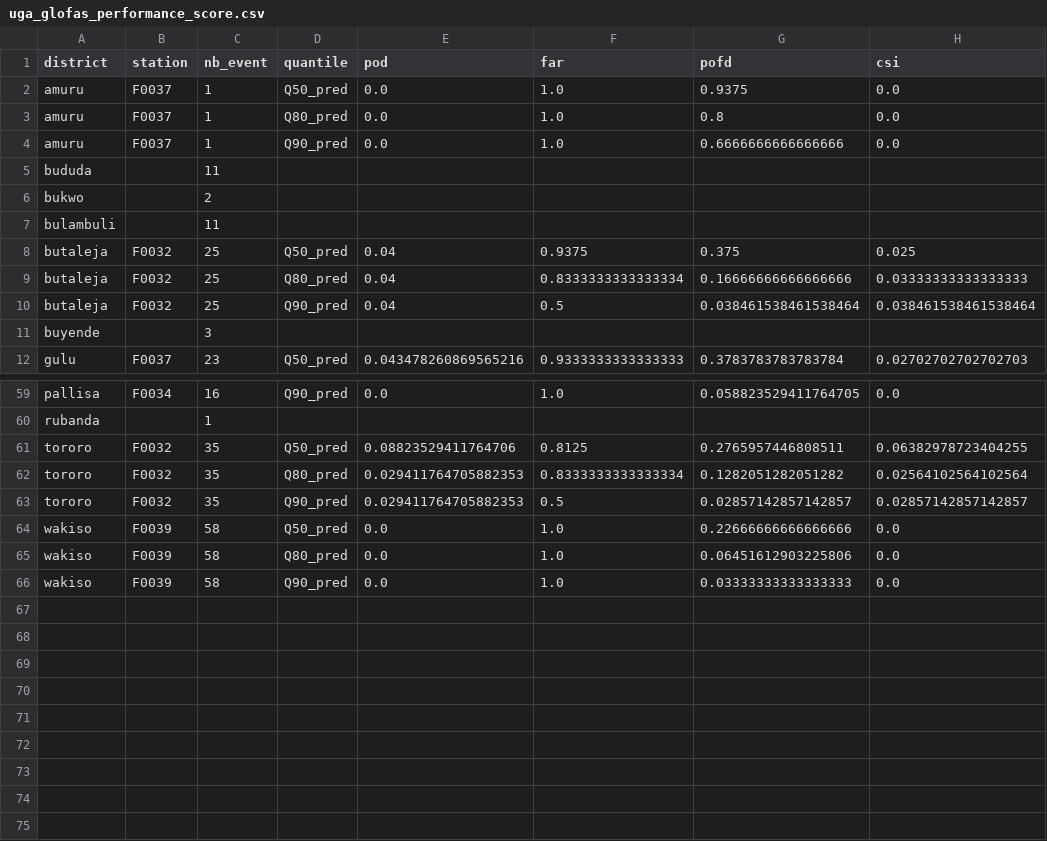
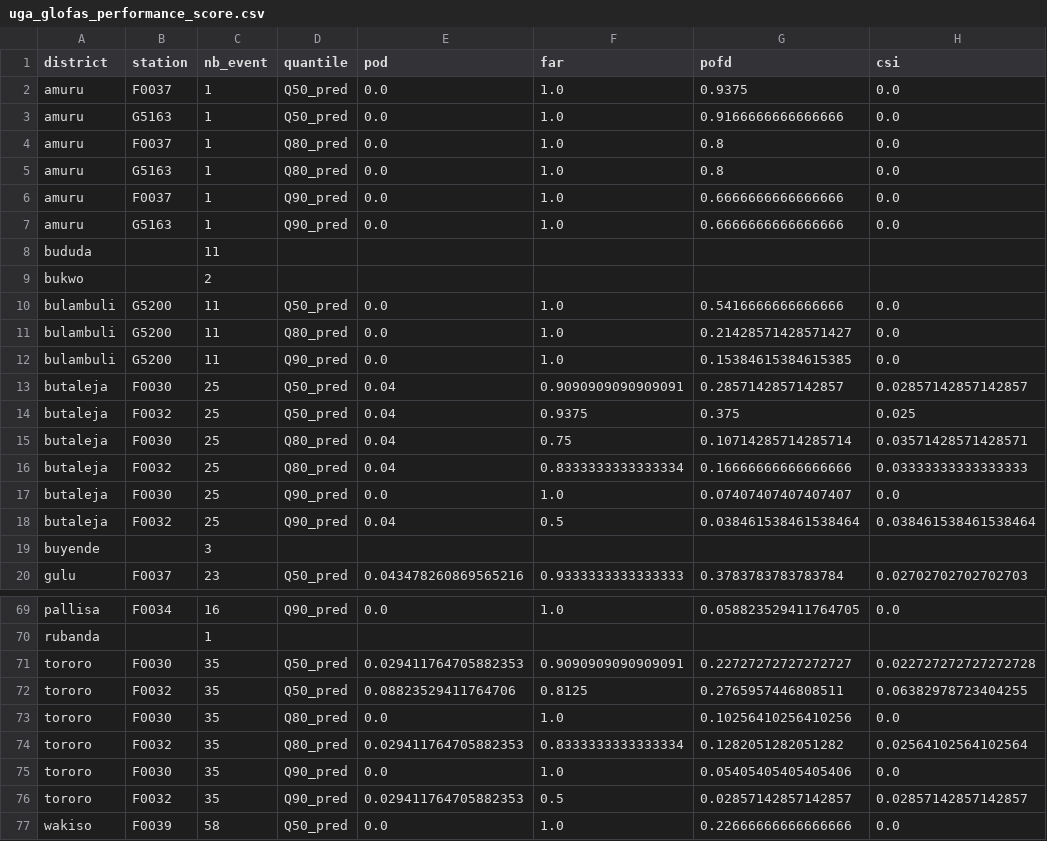
Before and after one commit to rodekruis/IBF_TriggerModel_Flood, a CSV file: uganda/output/Performance_scores/uga_glofas_performance_score.csv, drawn as a sheet; only a part is shown, gaps mark what is left out; the shorter side is filled out with more unchanged rows; the diff covers the shown part only.

Commit message:
update glofas station

```diff
--- a/uganda/output/Performance_scores/uga_glofas_performance_score.csv
+++ b/uganda/output/Performance_scores/uga_glofas_performance_score.csv
@@ -2,9 +2,17 @@ district,station,nb_event,quantile,pod,far,pofd,csi
 amuru,F0037,1,Q50_pred,0.0,1.0,0.9375,0.0
+amuru,G5163,1,Q50_pred,0.0,1.0,0.9166666666666666,0.0
 amuru,F0037,1,Q80_pred,0.0,1.0,0.8,0.0
+amuru,G5163,1,Q80_pred,0.0,1.0,0.8,0.0
 amuru,F0037,1,Q90_pred,0.0,1.0,0.6666666666666666,0.0
+amuru,G5163,1,Q90_pred,0.0,1.0,0.6666666666666666,0.0
 bududa,,11,,,,,
 bukwo,,2,,,,,
-bulambuli,,11,,,,,
+bulambuli,G5200,11,Q50_pred,0.0,1.0,0.5416666666666666,0.0
+bulambuli,G5200,11,Q80_pred,0.0,1.0,0.21428571428571427,0.0
+bulambuli,G5200,11,Q90_pred,0.0,1.0,0.15384615384615385,0.0
+butaleja,F0030,25,Q50_pred,0.04,0.9090909090909091,0.2857142857142857,0.02857142857142857
 butaleja,F0032,25,Q50_pred,0.04,0.9375,0.375,0.025
+butaleja,F0030,25,Q80_pred,0.04,0.75,0.10714285714285714,0.03571428571428571
 butaleja,F0032,25,Q80_pred,0.04,0.8333333333333334,0.16666666666666666,0.03333333333333333
+butaleja,F0030,25,Q90_pred,0.0,1.0,0.07407407407407407,0.0
 butaleja,F0032,25,Q90_pred,0.04,0.5,0.038461538461538464,0.038461538461538464
@@ -60,4 +70,7 @@ pallisa,F0034,16,Q90_pred,0.0,1.0,0.058823529411764705,0.0
 rubanda,,1,,,,,
+tororo,F0030,35,Q50_pred,0.029411764705882353,0.9090909090909091,0.22727272727272727,0.022727272727272728
 tororo,F0032,35,Q50_pred,0.08823529411764706,0.8125,0.2765957446808511,0.06382978723404255
+tororo,F0030,35,Q80_pred,0.0,1.0,0.10256410256410256,0.0
 tororo,F0032,35,Q80_pred,0.029411764705882353,0.8333333333333334,0.1282051282051282,0.02564102564102564
+tororo,F0030,35,Q90_pred,0.0,1.0,0.05405405405405406,0.0
 tororo,F0032,35,Q90_pred,0.029411764705882353,0.5,0.02857142857142857,0.02857142857142857
```
Also changed, not shown: 4 added rows, 2 removed rows and 7 edited cells elsewhere in this file, uganda/input/uga_affected_area_stations.csv, 30 other files.
